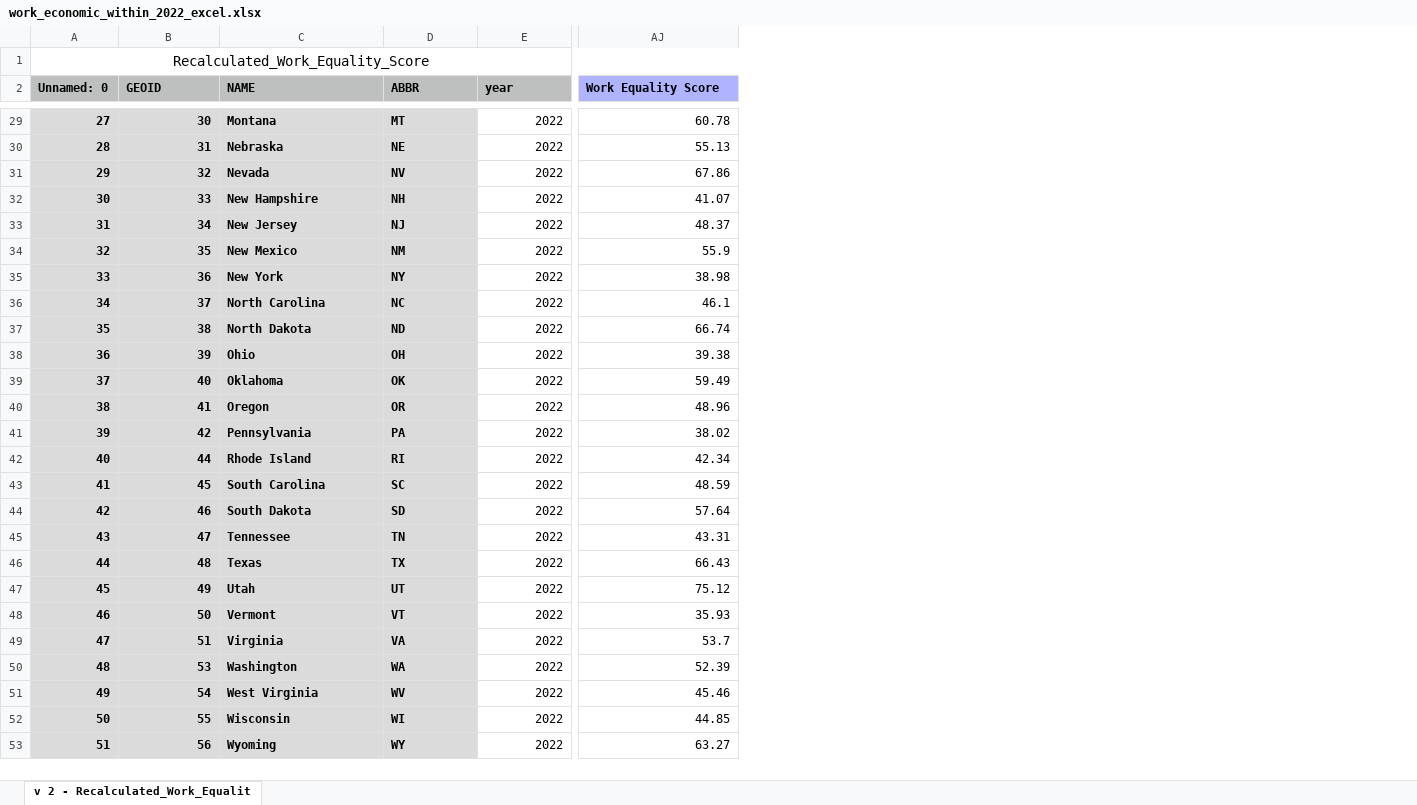
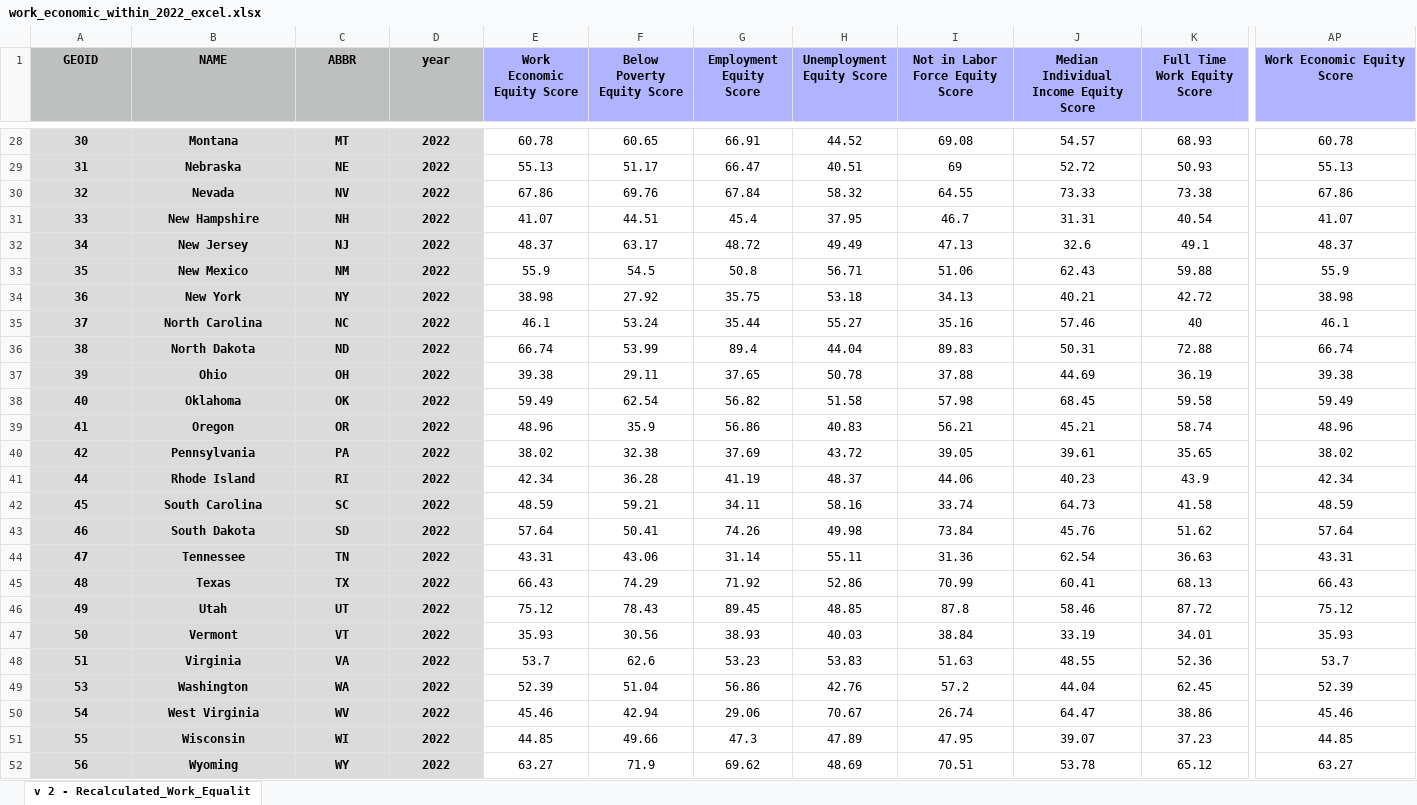
Before and after one commit to ada-parc/ADA-PARC-Website-Design, an Excel workbook: within_states/within_state_disparity_data/work_economic_within_2022_excel.xlsx, sheet v 2 - Recalculated_Work_Equalit, drawn as a sheet; only a part is shown, gaps mark what is left out; values as stored, in another font and other column widths than the file's, no borders; removed rows and columns are numbered as before the commit, all else as after; rows hold the shown columns only; the diff covers the shown part only; the diff names each change by its address in the sheet, - before the commit and + after, or states it on an @@ line.

```diff
--- a/within_states/within_state_disparity_data/work_economic_within_2022_excel.xlsx (sheet v 2 - Recalculated_Work_Equalit)
+++ b/within_states/within_state_disparity_data/work_economic_within_2022_excel.xlsx (sheet v 2 - Recalculated_Work_Equalit)
-column A (Unnamed: 0), rows 29-53: 27 | 28 | 29 | 30 | 31 | 32 | 33 | 34 | 35 | 36 | 37 | 38 | 39 | 40 | 41 | 42 | 43 | 44 | 45 | 46 | 47 | 48 | 49 | 50 | 51
+column E (Work Economic Equity Score), rows 28-52: 60.78 | 55.13 | 67.86 | 41.07 | 48.37 | 55.9 | 38.98 | 46.1 | 66.74 | 39.38 | 59.49 | 48.96 | 38.02 | 42.34 | 48.59 | 57.64 | 43.31 | 66.43 | 75.12 | 35.93 | 53.7 | 52.39 | 45.46 | 44.85 | 63.27
+column F (Below Poverty Equity Score), rows 28-52: 60.65 | 51.17 | 69.76 | 44.51 | 63.17 | 54.5 | 27.92 | 53.24 | 53.99 | 29.11 | 62.54 | 35.9 | 32.38 | 36.28 | 59.21 | 50.41 | 43.06 | 74.29 | 78.43 | 30.56 | 62.6 | 51.04 | 42.94 | 49.66 | 71.9
+column G (Employment Equity Score), rows 28-52: 66.91 | 66.47 | 67.84 | 45.4 | 48.72 | 50.8 | 35.75 | 35.44 | 89.4 | 37.65 | 56.82 | 56.86 | 37.69 | 41.19 | 34.11 | 74.26 | 31.14 | 71.92 | 89.45 | 38.93 | 53.23 | 56.86 | 29.06 | 47.3 | 69.62
+column H (Unemployment Equity Score), rows 28-52: 44.52 | 40.51 | 58.32 | 37.95 | 49.49 | 56.71 | 53.18 | 55.27 | 44.04 | 50.78 | 51.58 | 40.83 | 43.72 | 48.37 | 58.16 | 49.98 | 55.11 | 52.86 | 48.85 | 40.03 | 53.83 | 42.76 | 70.67 | 47.89 | 48.69
+column I (Not in Labor Force Equity Score), rows 28-52: 69.08 | 69 | 64.55 | 46.7 | 47.13 | 51.06 | 34.13 | 35.16 | 89.83 | 37.88 | 57.98 | 56.21 | 39.05 | 44.06 | 33.74 | 73.84 | 31.36 | 70.99 | 87.8 | 38.84 | 51.63 | 57.2 | 26.74 | 47.95 | 70.51
+column J, row 1: Median Individual Income Equity Score; rows 28-52: 54.57 | 52.72 | 73.33 | 31.31 | 32.6 | 62.43 | 40.21 | 57.46 | 50.31 | 44.69 | 68.45 | 45.21 | 39.61 | 40.23 | 64.73 | 45.76 | 62.54 | 60.41 | 58.46 | 33.19 | 48.55 | 44.04 | 64.47 | 39.07 | 53.78
+column K (Full Time Work Equity Score), rows 28-52: 68.93 | 50.93 | 73.38 | 40.54 | 49.1 | 59.88 | 42.72 | 40 | 72.88 | 36.19 | 59.58 | 58.74 | 35.65 | 43.9 | 41.58 | 51.62 | 36.63 | 68.13 | 87.72 | 34.01 | 52.36 | 62.45 | 38.86 | 37.23 | 65.12
-row 1: Recalculated_Work_Equality_Score
-A1:D1 alignment: left
+A1:D1 alignment: center
-AP1 alignment: left
+AP1 alignment: center
-AP1: Work Equality Score
+AP1: Work Economic Equity Score
-A28:A52 alignment: right
+A28:A52 alignment: center
-B28:C52 alignment: left
+B28:C52 alignment: center
@@ D28:D52 alignment: right → center, fill: none → #DBDBDB, bold: off → on @@
-AP28:AP52 alignment: right
+AP28:AP52 alignment: center
```
Also changed, not shown: cell formats elsewhere in this sheet, between_states/between_states_relative_data/community_living_between_2022_excel.xlsx, between_states/between_states_relative_data/community_participation_between_2022_excel.xlsx, 19 other files.
